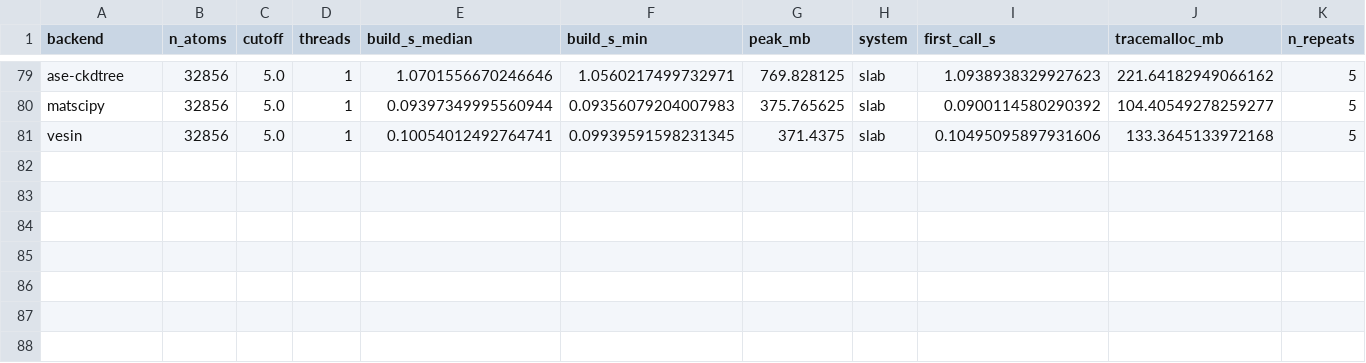
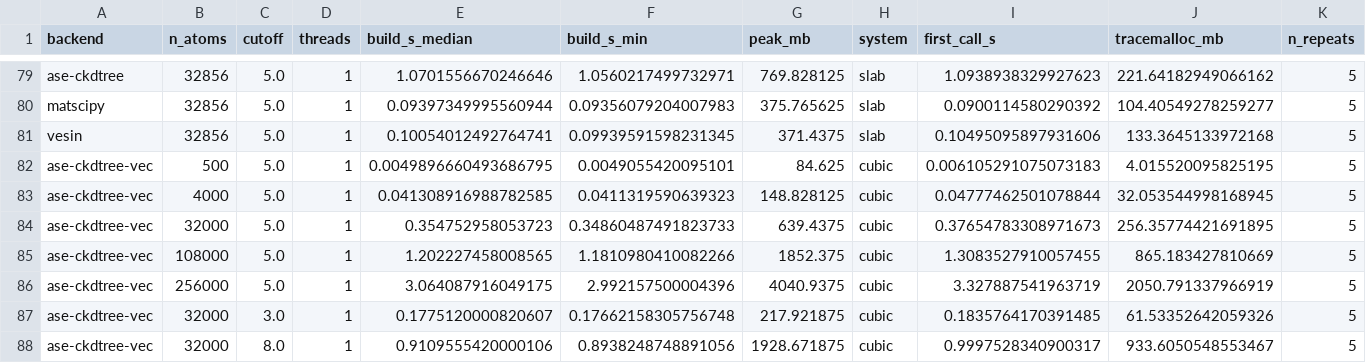
Before and after one commit to jameskermode/ase-neighbour-list-benchmark, a CSV file: results/results_detail.csv, drawn as a sheet; only a part is shown, gaps mark what is left out; rows hold the shown columns only; the diff names each change by its address in the sheet, - before the commit and + after, or states it on an @@ line.

```diff
--- a/results/results_detail.csv
+++ b/results/results_detail.csv
+row 82: ase-ckdtree-vec | 500 | 5.0 | 1 | 0.0049896660493686795 | 0.0049055420095101 | 84.625 | cubic | 0.006105291075073183 | 4.015520095825195 | 5
+row 83: ase-ckdtree-vec | 4000 | 5.0 | 1 | 0.041308916988782585 | 0.0411319590639323 | 148.828125 | cubic | 0.04777462501078844 | 32.053544998168945 | 5
+row 84: ase-ckdtree-vec | 32000 | 5.0 | 1 | 0.354752958053723 | 0.34860487491823733 | 639.4375 | cubic | 0.37654783308971673 | 256.35774421691895 | 5
+row 85: ase-ckdtree-vec | 108000 | 5.0 | 1 | 1.202227458008565 | 1.1810980410082266 | 1852.375 | cubic | 1.3083527910057455 | 865.183427810669 | 5
+row 86: ase-ckdtree-vec | 256000 | 5.0 | 1 | 3.064087916049175 | 2.992157500004396 | 4040.9375 | cubic | 3.327887541963719 | 2050.791337966919 | 5
+row 87: ase-ckdtree-vec | 32000 | 3.0 | 1 | 0.1775120000820607 | 0.17662158305756748 | 217.921875 | cubic | 0.1835764170391485 | 61.53352642059326 | 5
+row 88: ase-ckdtree-vec | 32000 | 8.0 | 1 | 0.9109555420000106 | 0.8938248748891056 | 1928.671875 | cubic | 0.9997528340900317 | 933.6050548553467 | 5
```
Also changed, not shown: results/results.csv, 8 other files.
